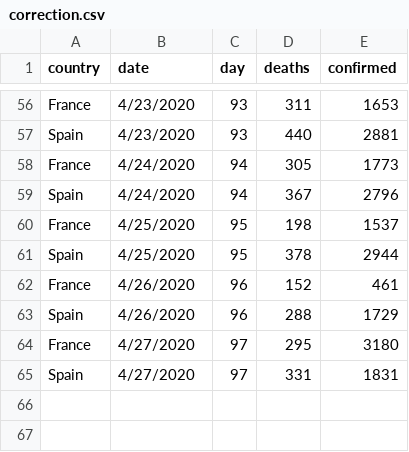
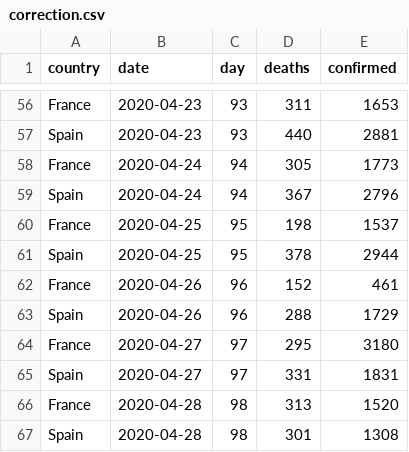
Before and after one commit to MarcLavielle/covidix, a CSV file: correction.csv, drawn as a sheet; only a part is shown, gaps mark what is left out; the diff covers the shown part only; the diff names each change by its address in the sheet, - before the commit and + after, or states it on an @@ line.

```diff
--- a/correction.csv
+++ b/correction.csv
-B56:B57 (date): 4/23/2020
+B56:B57 (date): 2020-04-23
-B58:B59 (date): 4/24/2020
+B58:B59 (date): 2020-04-24
-B60:B61 (date): 4/25/2020
+B60:B61 (date): 2020-04-25
-B62:B63 (date): 4/26/2020
+B62:B63 (date): 2020-04-26
-B64:B65 (date): 4/27/2020
+B64:B65 (date): 2020-04-27
+row 66: France | 2020-04-28 | 98 | 313 | 1520
+row 67: Spain | 2020-04-28 | 98 | 301 | 1308
```
Also changed, not shown: 54 edited cells elsewhere in this file.
